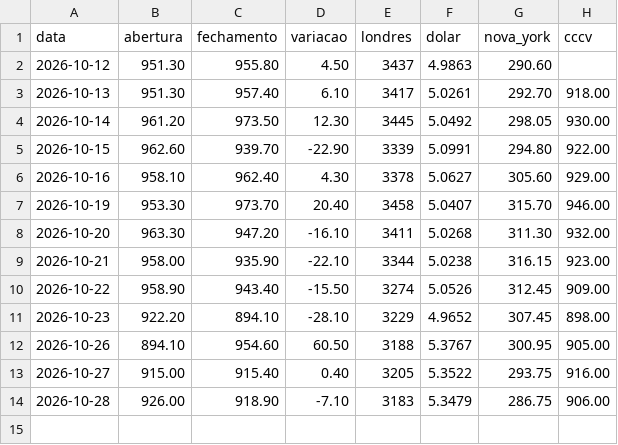
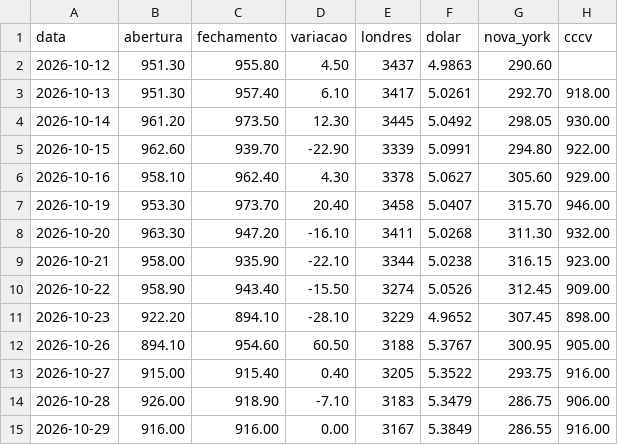
Before and after one commit to davidcaliman-maker/painel-cafe, a CSV file: dados/fechamentos.csv, drawn as a sheet; the diff names each change by its address in the sheet, - before the commit and + after, or states it on an @@ line.

```diff
--- a/dados/fechamentos.csv
+++ b/dados/fechamentos.csv
+row 15: 2026-10-29 | 916.00 | 916.00 | 0.00 | 3167 | 5.3849 | 286.55 | 916.00
```
